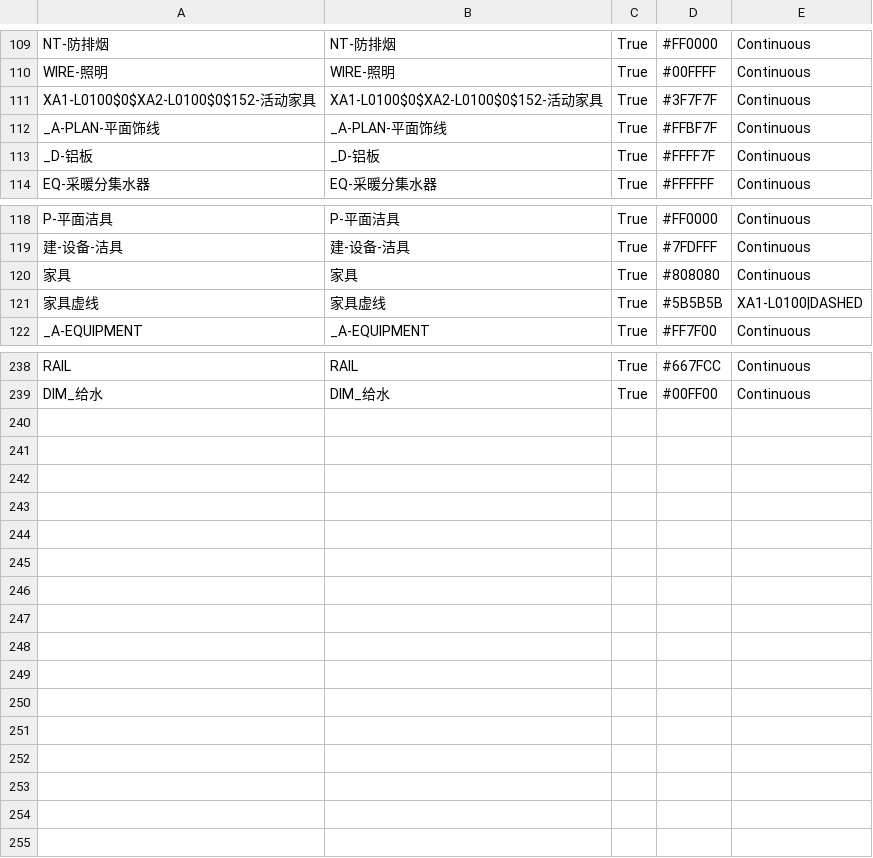
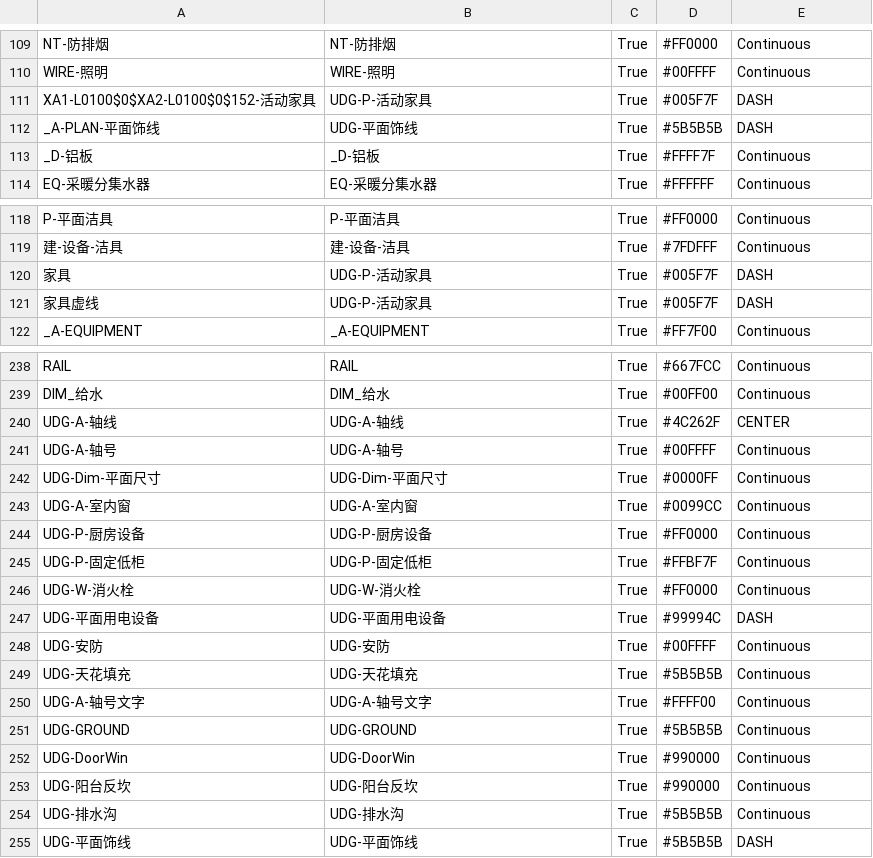
Before and after one commit to xiongyi182598/XY-Toolbox, a CSV file: layer_mapping_rules.csv, drawn as a sheet; only a part is shown, gaps mark what is left out; the diff covers the shown part only.

```diff
--- a/layer_mapping_rules.csv
+++ b/layer_mapping_rules.csv
@@ -110,4 +110,4 @@ NT-防排烟,NT-防排烟,True,#FF0000,Continuous
 WIRE-照明,WIRE-照明,True,#00FFFF,Continuous
-XA1-L0100$0$XA2-L0100$0$152-活动家具,XA1-L0100$0$XA2-L0100$0$152-活动家具,True,#3F7F7F,Continuous
-_A-PLAN-平面饰线,_A-PLAN-平面饰线,True,#FFBF7F,Continuous
+XA1-L0100$0$XA2-L0100$0$152-活动家具,UDG-P-活动家具,True,#005F7F,DASH
+_A-PLAN-平面饰线,UDG-平面饰线,True,#5B5B5B,DASH
 _D-铝板,_D-铝板,True,#FFFF7F,Continuous
@@ -119,4 +119,4 @@ P-平面洁具,P-平面洁具,True,#FF0000,Continuous
 建-设备-洁具,建-设备-洁具,True,#7FDFFF,Continuous
-家具,家具,True,#808080,Continuous
-家具虚线,家具虚线,True,#5B5B5B,XA1-L0100|DASHED
+家具,UDG-P-活动家具,True,#005F7F,DASH
+家具虚线,UDG-P-活动家具,True,#005F7F,DASH
 _A-EQUIPMENT,_A-EQUIPMENT,True,#FF7F00,Continuous
@@ -239 +239,17 @@ RAIL,RAIL,True,#667FCC,Continuous
 DIM_给水,DIM_给水,True,#00FF00,Continuous
+UDG-A-轴线,UDG-A-轴线,True,#4C262F,CENTER
+UDG-A-轴号,UDG-A-轴号,True,#00FFFF,Continuous
+UDG-Dim-平面尺寸,UDG-Dim-平面尺寸,True,#0000FF,Continuous
+UDG-A-室内窗,UDG-A-室内窗,True,#0099CC,Continuous
+UDG-P-厨房设备,UDG-P-厨房设备,True,#FF0000,Continuous
+UDG-P-固定低柜,UDG-P-固定低柜,True,#FFBF7F,Continuous
+UDG-W-消火栓,UDG-W-消火栓,True,#FF0000,Continuous
+UDG-平面用电设备,UDG-平面用电设备,True,#99994C,DASH
+UDG-安防,UDG-安防,True,#00FFFF,Continuous
+UDG-天花填充,UDG-天花填充,True,#5B5B5B,Continuous
+UDG-A-轴号文字,UDG-A-轴号文字,True,#FFFF00,Continuous
+UDG-GROUND,UDG-GROUND,True,#5B5B5B,Continuous
+UDG-DoorWin,UDG-DoorWin,True,#990000,Continuous
+UDG-阳台反坎,UDG-阳台反坎,True,#990000,Continuous
+UDG-排水沟,UDG-排水沟,True,#5B5B5B,Continuous
+UDG-平面饰线,UDG-平面饰线,True,#5B5B5B,DASH
```
Also changed, not shown: 5 edited cells elsewhere in this file, 12 other files.
